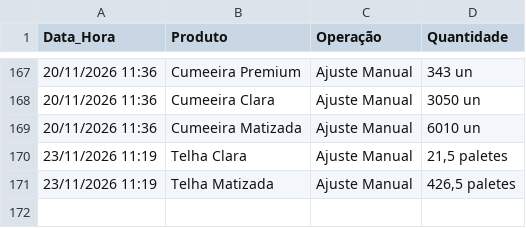
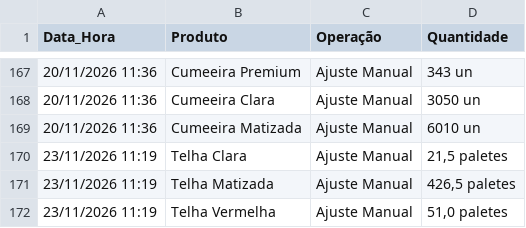
Before and after one commit to rolsimonassi-max/estoque-ceramica, a CSV file: historico.csv, drawn as a sheet; only a part is shown, gaps mark what is left out.

Commit message:
Atualização automática de historico.csv [skip ci]

```diff
--- a/historico.csv
+++ b/historico.csv
@@ -171 +171,2 @@ Data_Hora,Produto,Operação,Quantidade
 23/11/2026 11:19,Telha Matizada,Ajuste Manual,"426,5 paletes"
+23/11/2026 11:19,Telha Vermelha,Ajuste Manual,"51,0 paletes"
```
